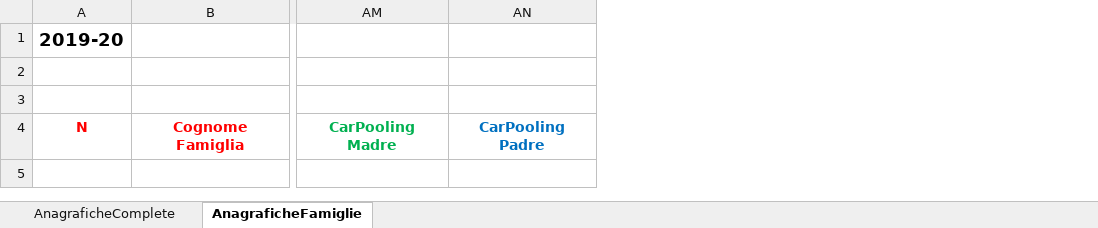
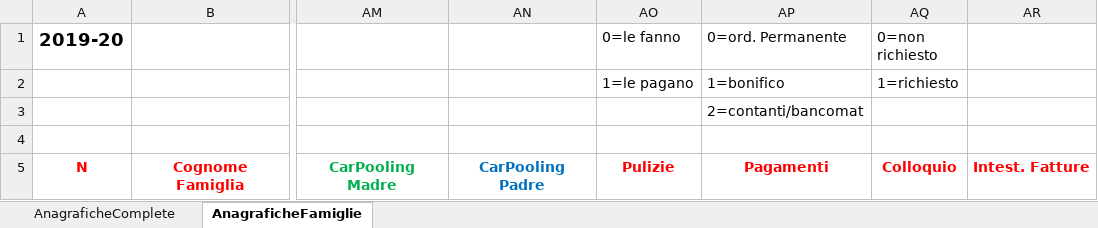
Before and after one commit to nicolacardi/SWAPP, an Excel workbook: TemplateExportAnagraficaPerAnno.xlsx, sheet AnagraficheFamiglie, drawn as a sheet; only a part is shown, gaps mark what is left out; values as stored, in another font and other column widths than the file's, no borders; addresses are those after the commit; rows hold the shown columns only; the diff names each change by its address in the sheet, - before the commit and + after, or states it on an @@ line.

```diff
--- a/TemplateExportAnagraficaPerAnno.xlsx (sheet AnagraficheFamiglie)
+++ b/TemplateExportAnagraficaPerAnno.xlsx (sheet AnagraficheFamiglie)
+column AO (0=le fanno), row 5: Pulizie
+column AP (0=ord. Permanente), rows 3-5: 2=contanti/bancomat |  | Pagamenti
+column AQ (0=non richiesto), row 5: Colloquio
+column AR, row 5: Intest. Fatture
+row 2:  |  |  |  | 1=le pagano | 1=bonifico | 1=richiesto
```
Also changed, not shown: 32 other files.
